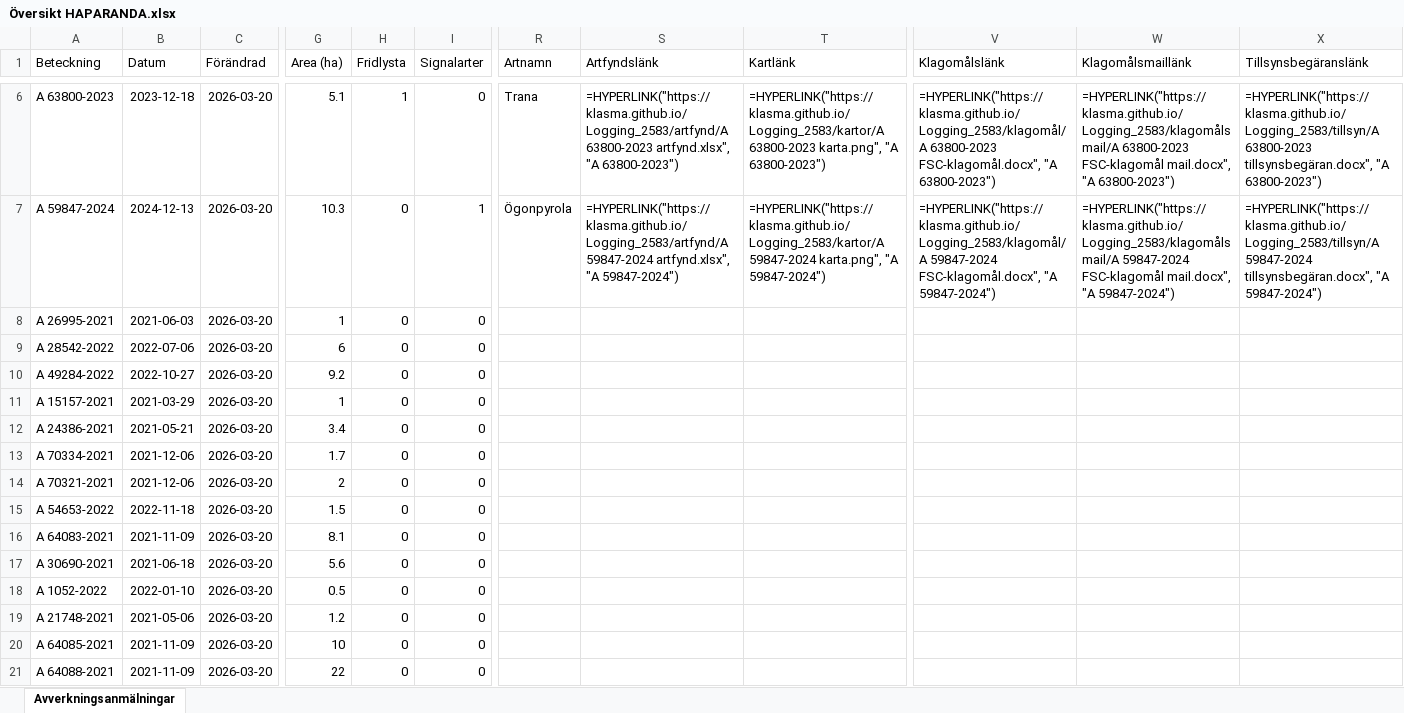
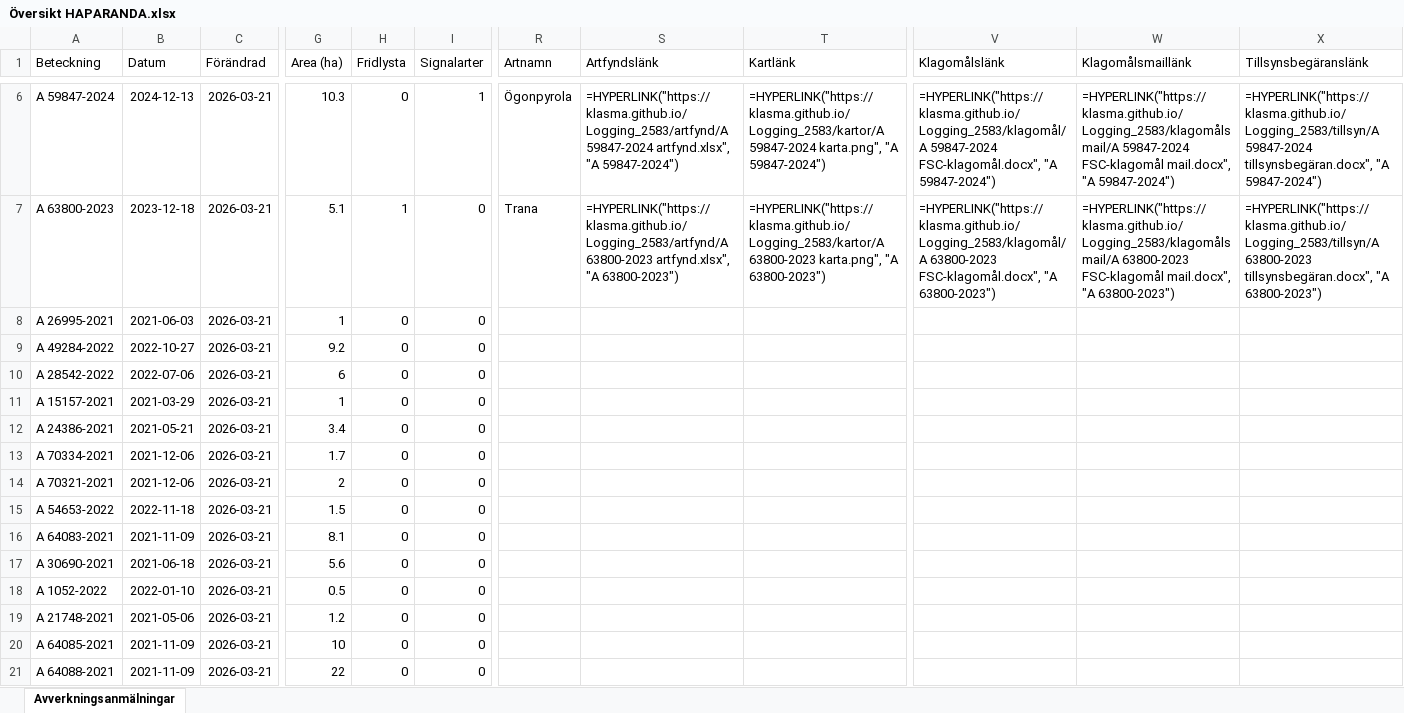
Before and after one commit to klasma/Logging_2583, an Excel workbook: Översikt HAPARANDA.xlsx, sheet Avverkningsanmälningar, drawn as a sheet; only a part is shown, gaps mark what is left out; values as stored, in another font and other column widths than the file's, no borders; formulas without a stored value are shown as written; the diff covers the shown part only; the diff names each change by its address in the sheet, - before the commit and + after, or states it on an @@ line.

```diff
--- a/Översikt HAPARANDA.xlsx (sheet Avverkningsanmälningar)
+++ b/Översikt HAPARANDA.xlsx (sheet Avverkningsanmälningar)
-A6 (Beteckning): A 63800-2023
+A6 (Beteckning): A 59847-2024
-B6 (Datum): 2023-12-18
+B6 (Datum): 2024-12-13
-C6:C21 (Förändrad): 2026-03-20
+C6:C21 (Förändrad): 2026-03-21
-G6 (Area (ha)): 5.1
+G6 (Area (ha)): 10.3
-H6 (Fridlysta): 1
+H6 (Fridlysta): 0
-I6 (Signalarter): 0
+I6 (Signalarter): 1
-R6 (Artnamn): Trana
+R6 (Artnamn): Ögonpyrola
-S6 (Artfyndslänk): =HYPERLINK("https://klasma.github.io/Logging_2583/artfynd/A 63800-2023 artfynd.xlsx", "A 63800-2023")
+S6 (Artfyndslänk): =HYPERLINK("https://klasma.github.io/Logging_2583/artfynd/A 59847-2024 artfynd.xlsx", "A 59847-2024")
-T6 (Kartlänk): =HYPERLINK("https://klasma.github.io/Logging_2583/kartor/A 63800-2023 karta.png", "A 63800-2023")
+T6 (Kartlänk): =HYPERLINK("https://klasma.github.io/Logging_2583/kartor/A 59847-2024 karta.png", "A 59847-2024")
-V6 (Klagomålslänk): =HYPERLINK("https://klasma.github.io/Logging_2583/klagomål/A 63800-2023 FSC-klagomål.docx", "A 63800-2023")
+V6 (Klagomålslänk): =HYPERLINK("https://klasma.github.io/Logging_2583/klagomål/A 59847-2024 FSC-klagomål.docx", "A 59847-2024")
-W6 (Klagomålsmaillänk): =HYPERLINK("https://klasma.github.io/Logging_2583/klagomålsmail/A 63800-2023 FSC-klagomål mail.docx", "A 63800-2023")
+W6 (Klagomålsmaillänk): =HYPERLINK("https://klasma.github.io/Logging_2583/klagomålsmail/A 59847-2024 FSC-klagomål mail.docx", "A 59847-2024")
-X6 (Tillsynsbegäranslänk): =HYPERLINK("https://klasma.github.io/Logging_2583/tillsyn/A 63800-2023 tillsynsbegäran.docx", "A 63800-2023")
+X6 (Tillsynsbegäranslänk): =HYPERLINK("https://klasma.github.io/Logging_2583/tillsyn/A 59847-2024 tillsynsbegäran.docx", "A 59847-2024")
-A7 (Beteckning): A 59847-2024
+A7 (Beteckning): A 63800-2023
-B7 (Datum): 2024-12-13
+B7 (Datum): 2023-12-18
-G7 (Area (ha)): 10.3
+G7 (Area (ha)): 5.1
-H7 (Fridlysta): 0
+H7 (Fridlysta): 1
-I7 (Signalarter): 1
+I7 (Signalarter): 0
-R7 (Artnamn): Ögonpyrola
+R7 (Artnamn): Trana
-S7 (Artfyndslänk): =HYPERLINK("https://klasma.github.io/Logging_2583/artfynd/A 59847-2024 artfynd.xlsx", "A 59847-2024")
+S7 (Artfyndslänk): =HYPERLINK("https://klasma.github.io/Logging_2583/artfynd/A 63800-2023 artfynd.xlsx", "A 63800-2023")
-T7 (Kartlänk): =HYPERLINK("https://klasma.github.io/Logging_2583/kartor/A 59847-2024 karta.png", "A 59847-2024")
+T7 (Kartlänk): =HYPERLINK("https://klasma.github.io/Logging_2583/kartor/A 63800-2023 karta.png", "A 63800-2023")
-V7 (Klagomålslänk): =HYPERLINK("https://klasma.github.io/Logging_2583/klagomål/A 59847-2024 FSC-klagomål.docx", "A 59847-2024")
+V7 (Klagomålslänk): =HYPERLINK("https://klasma.github.io/Logging_2583/klagomål/A 63800-2023 FSC-klagomål.docx", "A 63800-2023")
-W7 (Klagomålsmaillänk): =HYPERLINK("https://klasma.github.io/Logging_2583/klagomålsmail/A 59847-2024 FSC-klagomål mail.docx", "A 59847-2024")
+W7 (Klagomålsmaillänk): =HYPERLINK("https://klasma.github.io/Logging_2583/klagomålsmail/A 63800-2023 FSC-klagomål mail.docx", "A 63800-2023")
-X7 (Tillsynsbegäranslänk): =HYPERLINK("https://klasma.github.io/Logging_2583/tillsyn/A 59847-2024 tillsynsbegäran.docx", "A 59847-2024")
+X7 (Tillsynsbegäranslänk): =HYPERLINK("https://klasma.github.io/Logging_2583/tillsyn/A 63800-2023 tillsynsbegäran.docx", "A 63800-2023")
-A9 (Beteckning): A 28542-2022
+A9 (Beteckning): A 49284-2022
-B9 (Datum): 2022-07-06
+B9 (Datum): 2022-10-27
-G9 (Area (ha)): 6
+G9 (Area (ha)): 9.2
-A10 (Beteckning): A 49284-2022
+A10 (Beteckning): A 28542-2022
-B10 (Datum): 2022-10-27
+B10 (Datum): 2022-07-06
-G10 (Area (ha)): 9.2
+G10 (Area (ha)): 6
```
Also changed, not shown: 823 edited cells elsewhere in this sheet, artfynd/A 1855-2025 artfynd.xlsx, artfynd/A 31667-2021 artfynd.xlsx, 31 other files.
